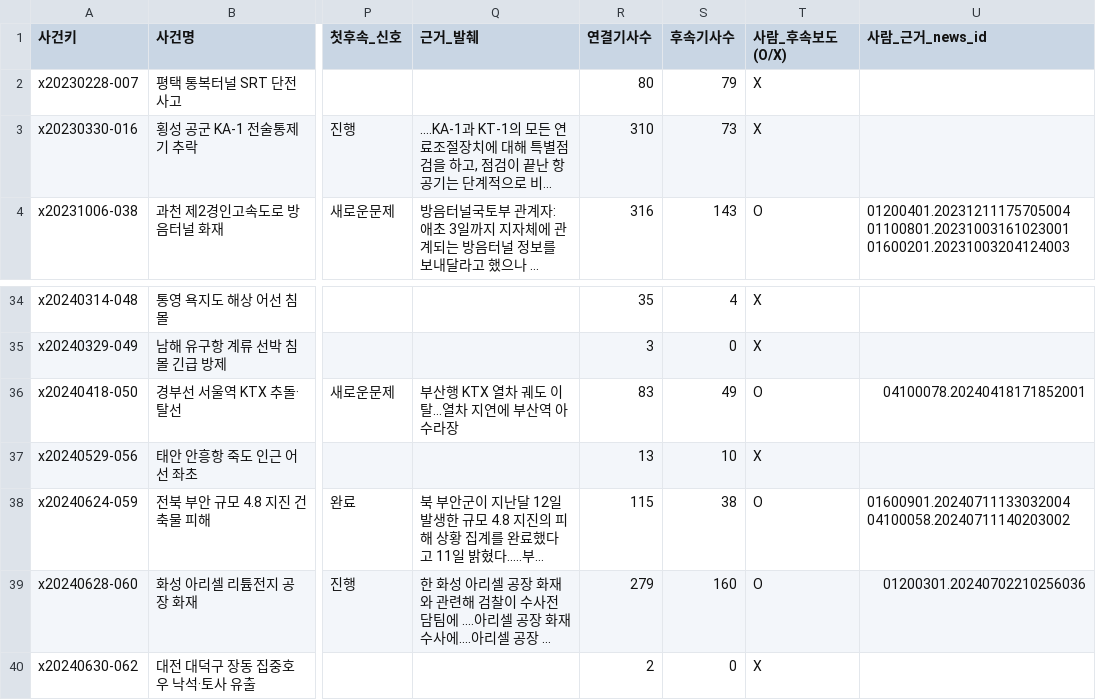
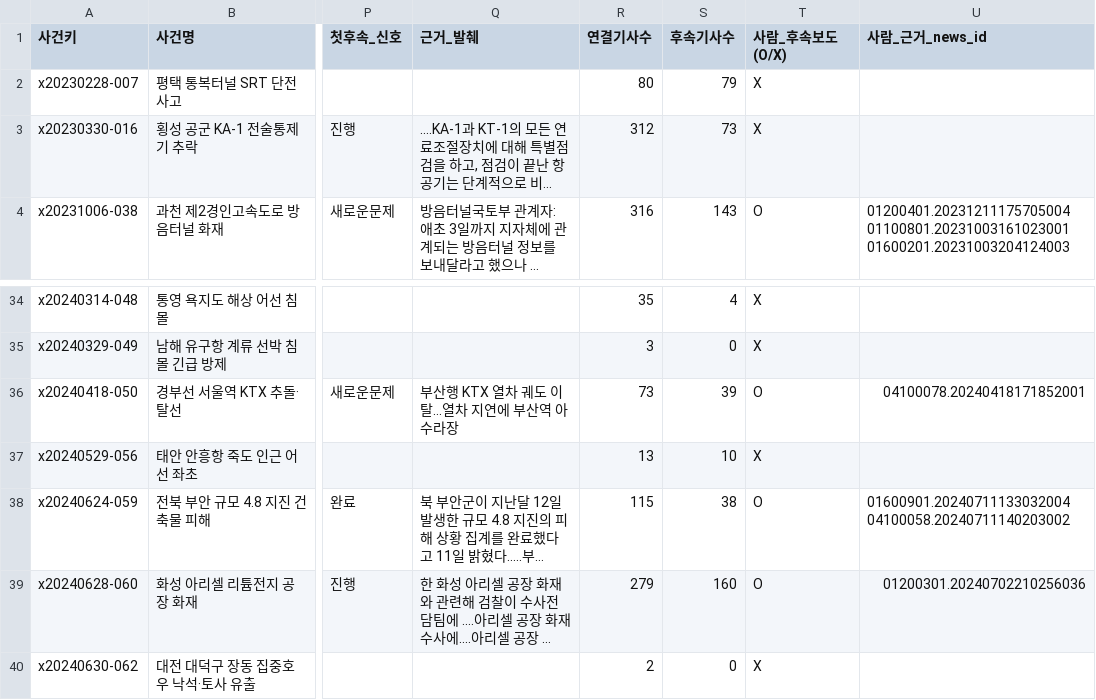
Before and after one commit to LH-GWAN/migyeol, a CSV file: backend/gold/experiment_labels.csv, drawn as a sheet; only a part is shown, gaps mark what is left out; long unchanged cells end in …; the diff covers the shown part only; the diff names each change by its address in the sheet, - before the commit and + after, or states it on an @@ line.

```diff
--- a/backend/gold/experiment_labels.csv
+++ b/backend/gold/experiment_labels.csv
-R3 (연결기사수): 310
+R3 (연결기사수): 312
-R36 (연결기사수): 83
+R36 (연결기사수): 73
-S36 (후속기사수): 49
+S36 (후속기사수): 39
```
Also changed, not shown: 25 edited cells elsewhere in this file, backend/gold/cluster_sample.csv, backend/gold/org_sample.csv, 8 other files.
